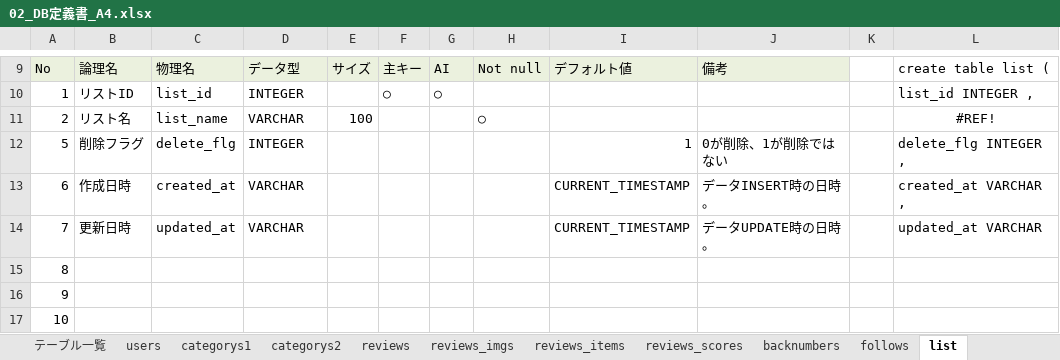
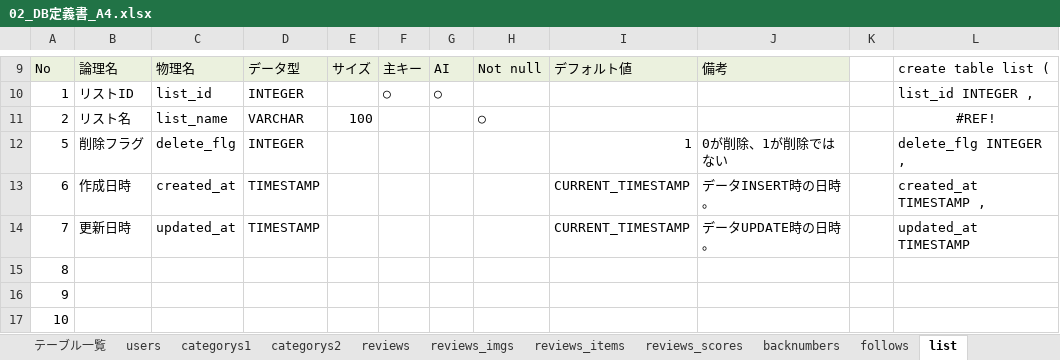
Before and after one commit to plusdojo2024/A4, an Excel workbook: doc/02_外部設計/02_DB定義書_A4.xlsx, sheet list, drawn as a sheet; only a part is shown, gaps mark what is left out; values as stored, in another font and other column widths than the file's, no borders; the diff names each change by its address in the sheet, - before the commit and + after, or states it on an @@ line.

Commit message:
TIMESTAMP

```diff
--- a/doc/02_外部設計/02_DB定義書_A4.xlsx (sheet list)
+++ b/doc/02_外部設計/02_DB定義書_A4.xlsx (sheet list)
-D13:D14: VARCHAR
+D13:D14: TIMESTAMP
-L13: created_at VARCHAR ,
+L13: created_at TIMESTAMP ,
-L14: updated_at VARCHAR
+L14: updated_at TIMESTAMP
```
Also changed, not shown: sheet list_reviews, sheet backnumbers, sheet reviews_imgs, sheet reviews, sheet categorys1, sheet categorys2, 4 more sheets.
